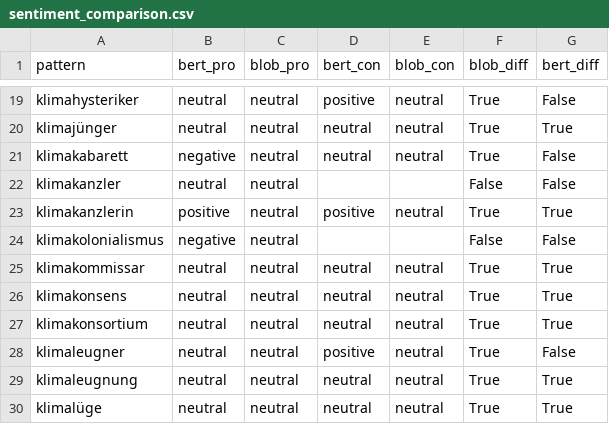
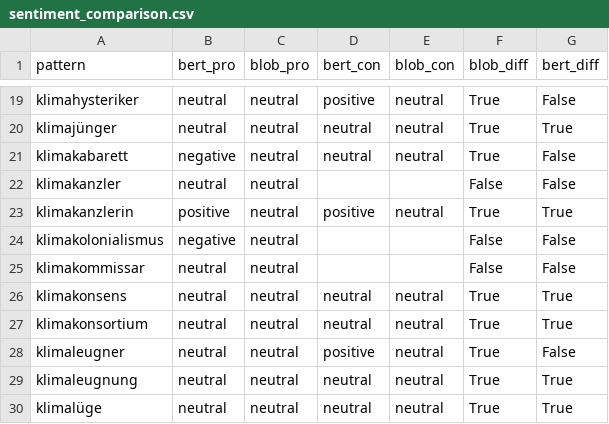
Before and after one commit to ajgoecke/thesis, a CSV file: implementation/Python/evaluation/sentiment_comparison.csv, drawn as a sheet; only a part is shown, gaps mark what is left out.

```diff
--- a/implementation/Python/evaluation/sentiment_comparison.csv
+++ b/implementation/Python/evaluation/sentiment_comparison.csv
@@ -24,3 +24,3 @@ klimakanzlerin,positive,neutral,positive,neutral,True,True
 klimakolonialismus,negative,neutral,,,False,False
-klimakommissar,neutral,neutral,neutral,neutral,True,True
+klimakommissar,neutral,neutral,,,False,False
 klimakonsens,neutral,neutral,neutral,neutral,True,True
```
Also changed, not shown: 47 other files.
